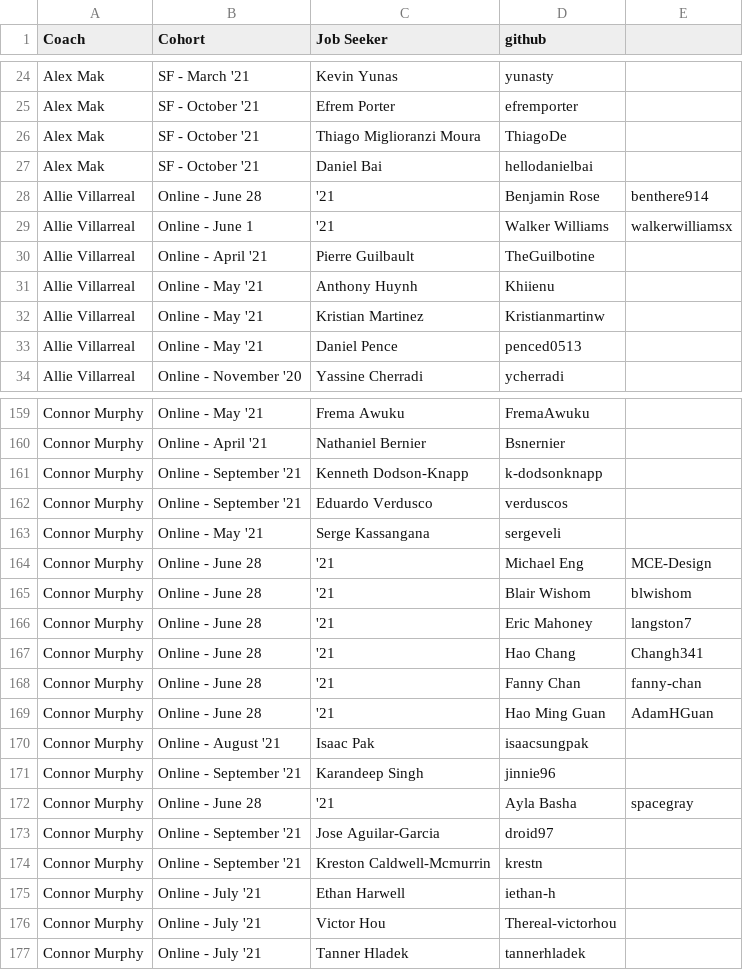
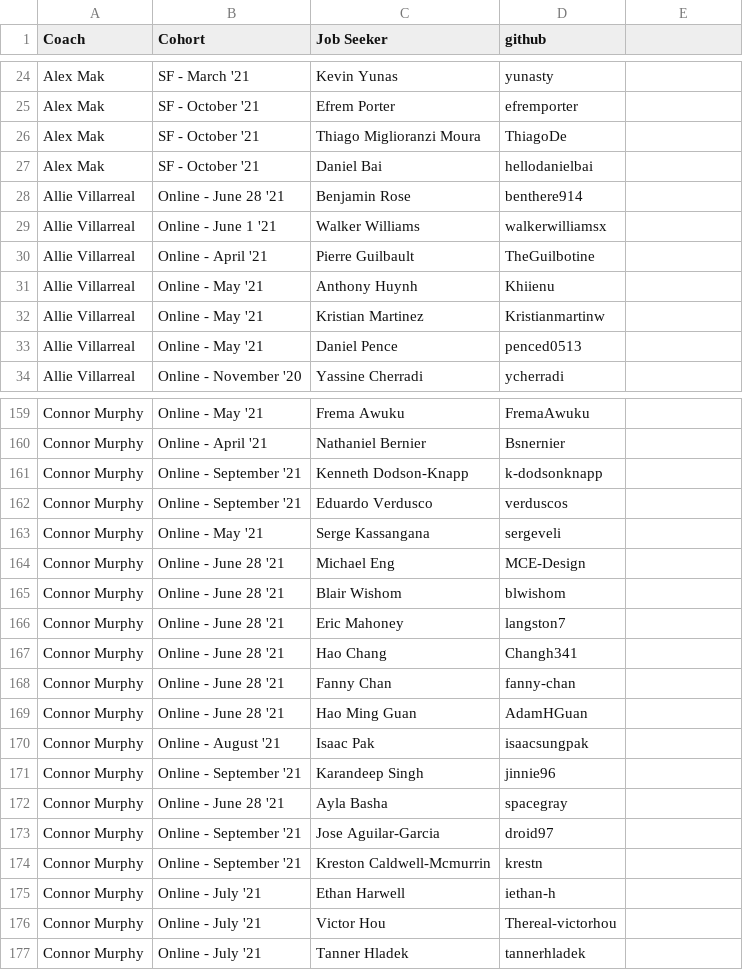
Before and after one commit to mlamarche77/Github-Calendar, a CSV file: static/github.csv, drawn as a sheet; only a part is shown, gaps mark what is left out; the diff covers the shown part only.

Commit message:
Update github.csv

```diff
--- a/static/github.csv
+++ b/static/github.csv
@@ -27,4 +27,4 @@ Alex Mak,SF - October '21,Thiago Miglioranzi Moura,ThiagoDe
 Alex Mak,SF - October '21,Daniel Bai,hellodanielbai
-Allie Villarreal,Online - June 28, '21,Benjamin Rose,benthere914
-Allie Villarreal,Online - June 1, '21,Walker Williams,walkerwilliamsx
+Allie Villarreal,Online - June 28 '21,Benjamin Rose,benthere914
+Allie Villarreal,Online - June 1 '21,Walker Williams,walkerwilliamsx
 Allie Villarreal,Online - April '21,Pierre Guilbault,TheGuilbotine
@@ -163,11 +163,11 @@ Connor Murphy,Online - September '21,Eduardo Verdusco,verduscos
 Connor Murphy,Online - May '21,Serge Kassangana,sergeveli
-Connor Murphy,Online - June 28, '21,Michael Eng,MCE-Design
-Connor Murphy,Online - June 28, '21,Blair Wishom,blwishom
-Connor Murphy,Online - June 28, '21,Eric Mahoney,langston7
-Connor Murphy,Online - June 28, '21,Hao Chang,Changh341
-Connor Murphy,Online - June 28, '21,Fanny Chan,fanny-chan
-Connor Murphy,Online - June 28, '21,Hao Ming Guan,AdamHGuan
+Connor Murphy,Online - June 28 '21,Michael Eng,MCE-Design
+Connor Murphy,Online - June 28 '21,Blair Wishom,blwishom
+Connor Murphy,Online - June 28 '21,Eric Mahoney,langston7
+Connor Murphy,Online - June 28 '21,Hao Chang,Changh341
+Connor Murphy,Online - June 28 '21,Fanny Chan,fanny-chan
+Connor Murphy,Online - June 28 '21,Hao Ming Guan,AdamHGuan
 Connor Murphy,Online - August '21,Isaac Pak,isaacsungpak
 Connor Murphy,Online - September '21,Karandeep Singh,jinnie96
-Connor Murphy,Online - June 28, '21,Ayla Basha,spacegray
+Connor Murphy,Online - June 28 '21,Ayla Basha,spacegray
 Connor Murphy,Online - September '21,Jose Aguilar-Garcia,droid97
```
Also changed, not shown: 152 edited cells elsewhere in this file.
